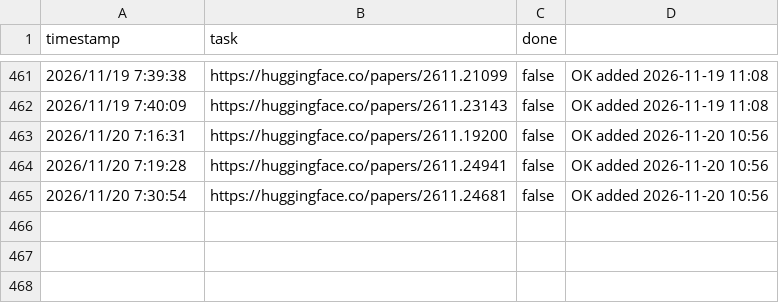
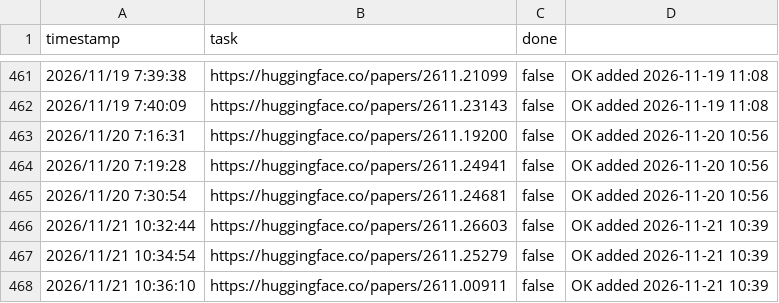
Before and after one commit to runhard-research/paper-hub, a CSV file: papers.csv, drawn as a sheet; only a part is shown, gaps mark what is left out; the diff names each change by its address in the sheet, - before the commit and + after, or states it on an @@ line.

```diff
--- a/papers.csv
+++ b/papers.csv
+row 466: 2026/11/21 10:32:44 | https://huggingface.co/papers/2611.26603 | false | OK added 2026-11-21 10:39
+row 467: 2026/11/21 10:34:54 | https://huggingface.co/papers/2611.25279 | false | OK added 2026-11-21 10:39
+row 468: 2026/11/21 10:36:10 | https://huggingface.co/papers/2611.00911 | false | OK added 2026-11-21 10:39
```
Also changed, not shown: 4 other files.
